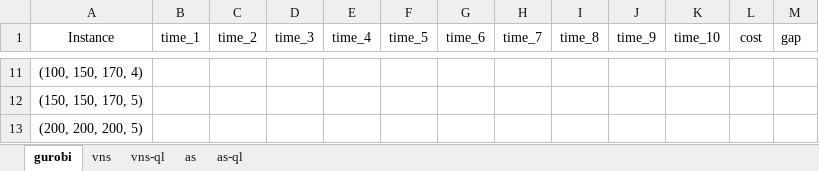
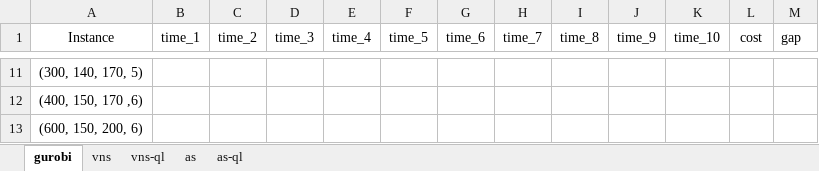
Before and after one commit to git-clems/lef-paper, an Excel workbook: Result_computational/full_result.xlsx, sheet gurobi, drawn as a sheet; only a part is shown, gaps mark what is left out; values as stored, in another font and other column widths than the file's, no borders; table styles not drawn; the diff covers the shown part only; the diff names each change by its address in the sheet, - before the commit and + after, or states it on an @@ line.

```diff
--- a/Result_computational/full_result.xlsx (sheet gurobi)
+++ b/Result_computational/full_result.xlsx (sheet gurobi)
-A11 (Instance): (100, 150, 170, 4)
+A11 (Instance): (300, 140, 170, 5)
-A12 (Instance): (150, 150, 170, 5)
+A12 (Instance): (400, 150, 170 ,6)
-A13 (Instance): (200, 200, 200, 5)
+A13 (Instance): (600, 150, 200, 6)
```
Also changed, not shown: 5 added rows, 5 removed rows and 43 edited cells elsewhere in this sheet, sheet vns, sheet vns-ql, sheet as, sheet as-ql, 33 other files.
